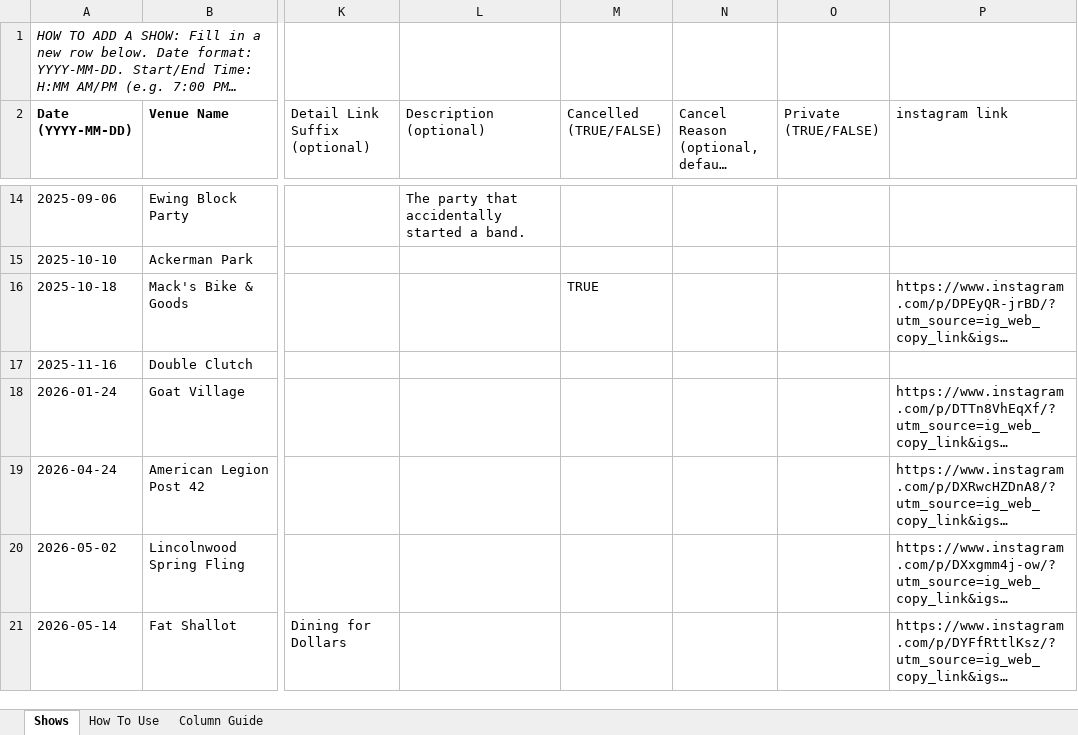
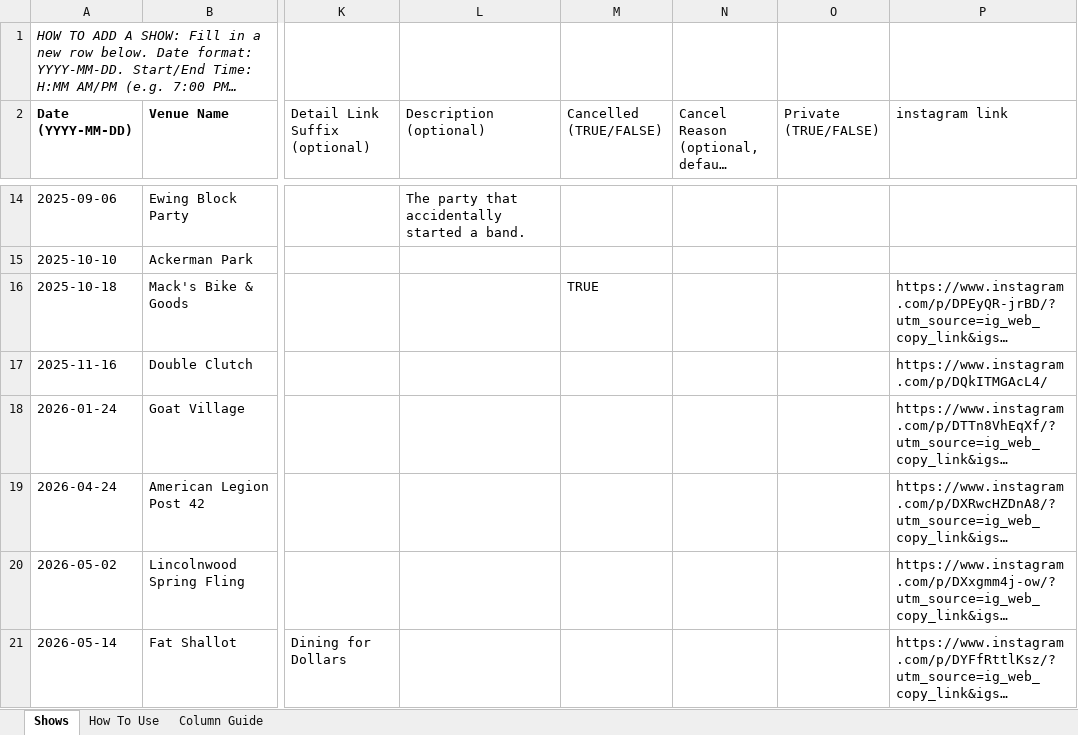
Before and after one commit to kingsofewing/rock, an Excel workbook: docs/shows/data/shows.xlsx, sheet Shows, drawn as a sheet; only a part is shown, gaps mark what is left out; long unchanged cells end in …; values as stored, in another font and other column widths than the file's, no borders; the diff names each change by its address in the sheet, - before the commit and + after, or states it on an @@ line.

```diff
--- a/docs/shows/data/shows.xlsx (sheet Shows)
+++ b/docs/shows/data/shows.xlsx (sheet Shows)
-P17 (instagram link): (empty)
+P17 (instagram link): https://www.instagram.com/p/DQkITMGAcL4/
```
Also changed, not shown: 1 other file.
